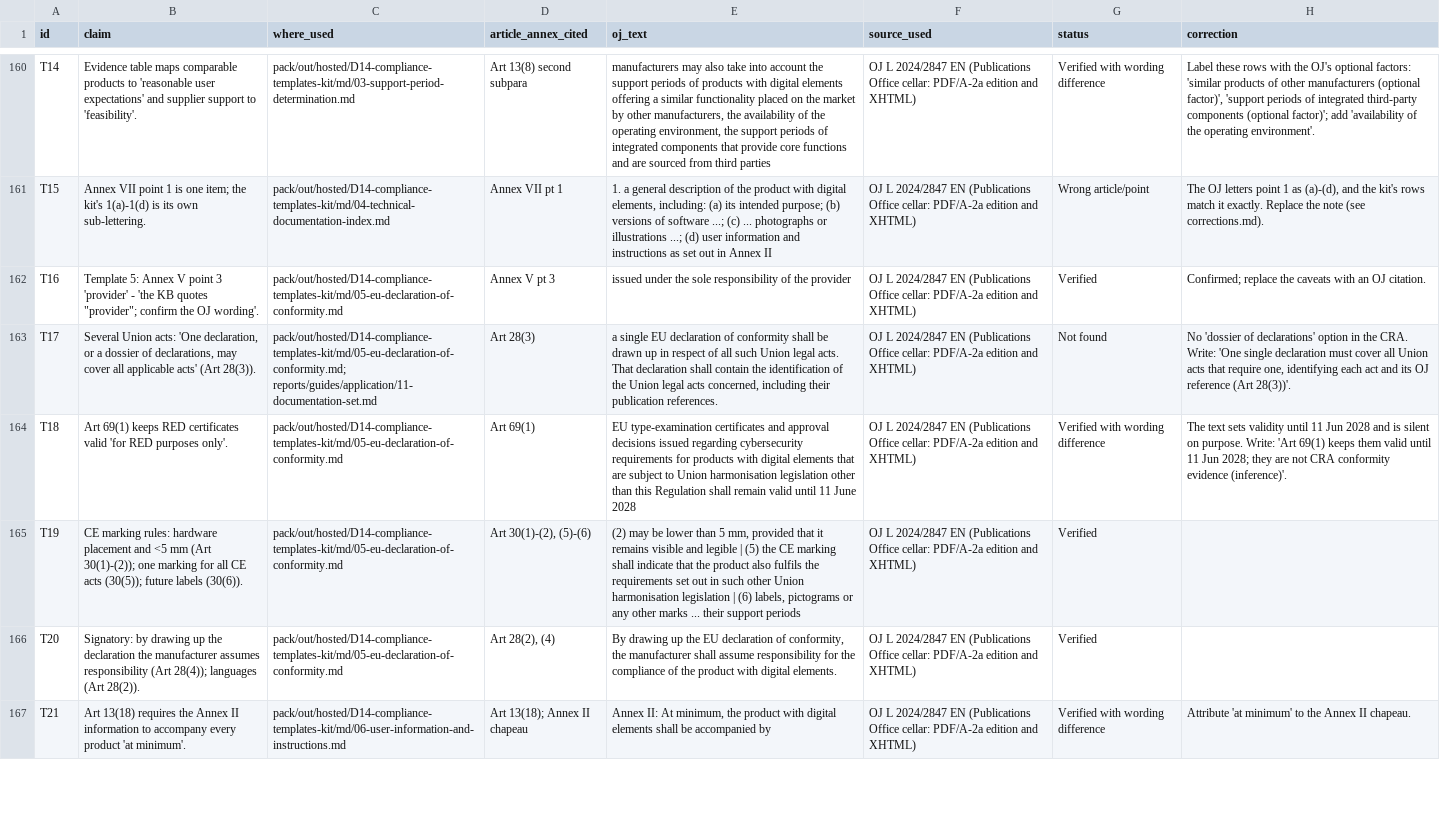
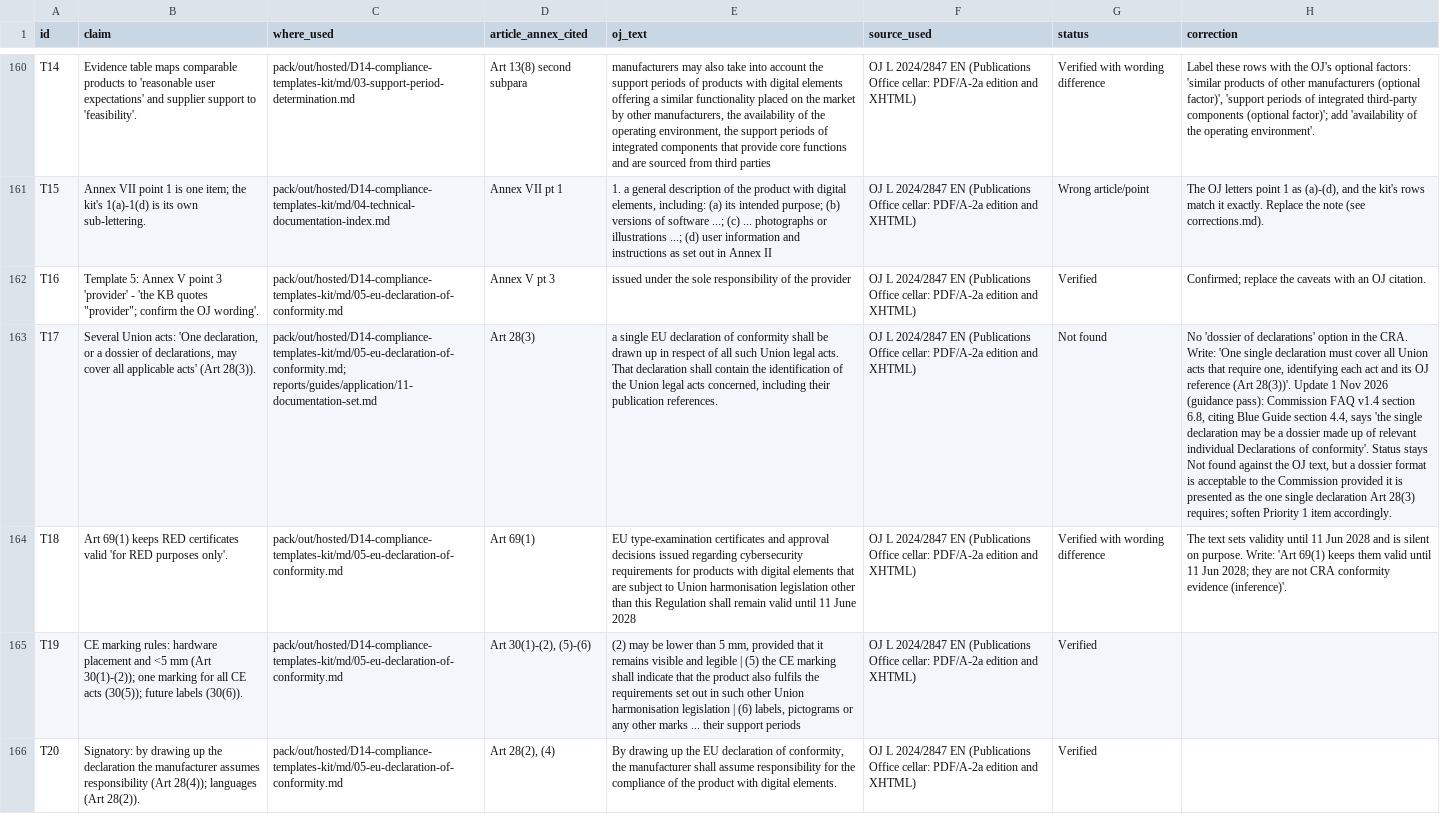
Before and after one commit to smerphy/CRA-Consulting-Pack, a CSV file: pack/enterprise/oj-verification/claims.csv, drawn as a sheet; only a part is shown, gaps mark what is left out; the shorter side is filled out with more unchanged rows; the diff names each change by its address in the sheet, - before the commit and + after, or states it on an @@ line.

```diff
--- a/pack/enterprise/oj-verification/claims.csv
+++ b/pack/enterprise/oj-verification/claims.csv
-H163 (correction): …(Art 28(3))'.
+H163 (correction): …(Art 28(3))'. Update 1 Nov 2026 (guidance pass): Commission FAQ v1.4 section 6.8, citing Blue Guide section 4.4, says 'the single declaration may be a dossier made up of relevant individual Declarations of conformity'. Status stays Not found against the OJ text, but a dossier format is acceptable to the Commission provided it is presented as the one single declaration Art 28(3) requires; soften Priority 1 item accordingly.
```
Also changed, not shown: pack/enterprise/oj-verification/claims_enterprise.csv, 58 other files.
